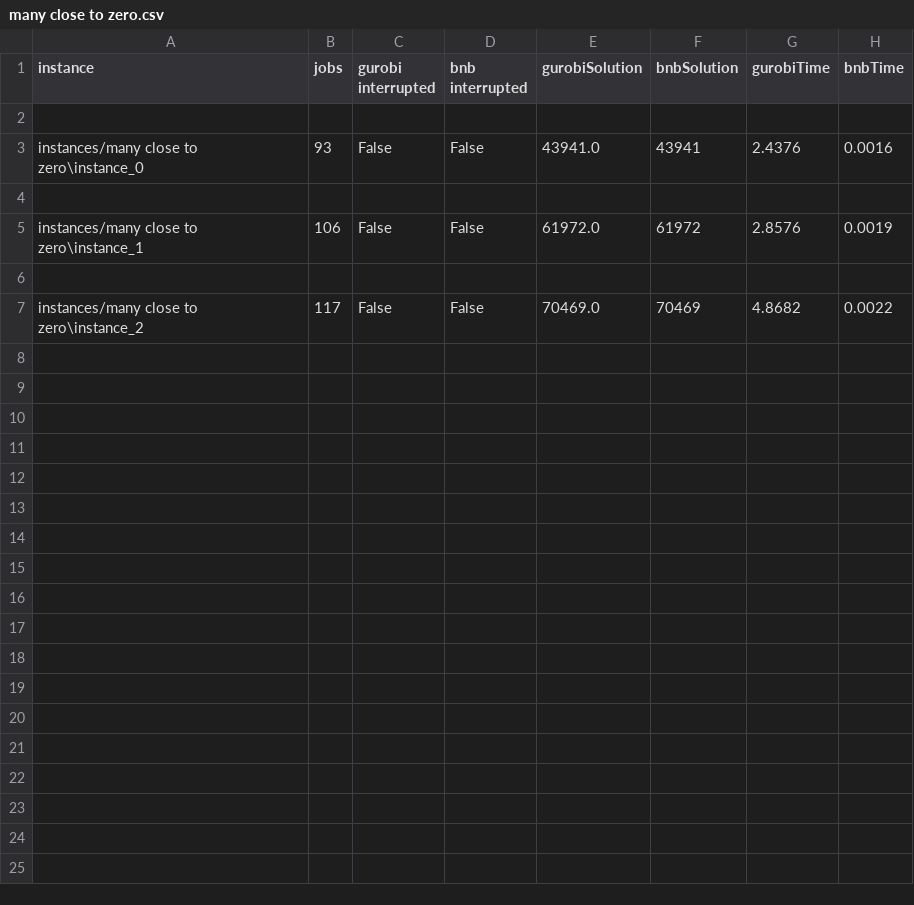
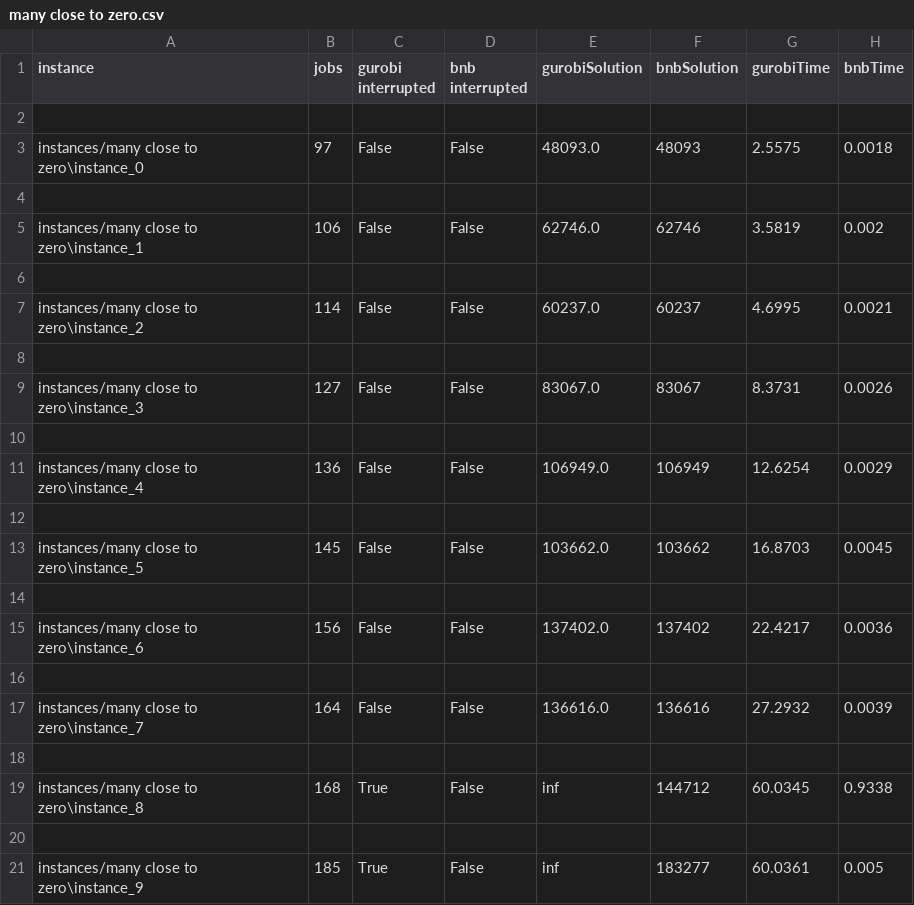
Before and after one commit to GiulioAppetito/Progetto-AMOD-21-22, a CSV file: results/many close to zero.csv, drawn as a sheet.

```diff
--- a/results/many close to zero.csv
+++ b/results/many close to zero.csv
@@ -2,6 +2,20 @@ instance,jobs,gurobi interrupted,bnb interrupted,gurobiSolution,bnbSolution,guro
 
-instances/many close to zero\instance_0,93,False,False,43941.0,43941,2.4376,0.0016
+instances/many close to zero\instance_0,97,False,False,48093.0,48093,2.5575,0.0018
 
-instances/many close to zero\instance_1,106,False,False,61972.0,61972,2.8576,0.0019
+instances/many close to zero\instance_1,106,False,False,62746.0,62746,3.5819,0.002
 
-instances/many close to zero\instance_2,117,False,False,70469.0,70469,4.8682,0.0022
+instances/many close to zero\instance_2,114,False,False,60237.0,60237,4.6995,0.0021
+
+instances/many close to zero\instance_3,127,False,False,83067.0,83067,8.3731,0.0026
+
+instances/many close to zero\instance_4,136,False,False,106949.0,106949,12.6254,0.0029
+
+instances/many close to zero\instance_5,145,False,False,103662.0,103662,16.8703,0.0045
+
+instances/many close to zero\instance_6,156,False,False,137402.0,137402,22.4217,0.0036
+
+instances/many close to zero\instance_7,164,False,False,136616.0,136616,27.2932,0.0039
+
+instances/many close to zero\instance_8,168,True,False,inf,144712,60.0345,0.9338
+
+instances/many close to zero\instance_9,185,True,False,inf,183277,60.0361,0.005
```
Also changed, not shown: results/few low variance.csv, results/many far from zero.csv, 7 other files.
